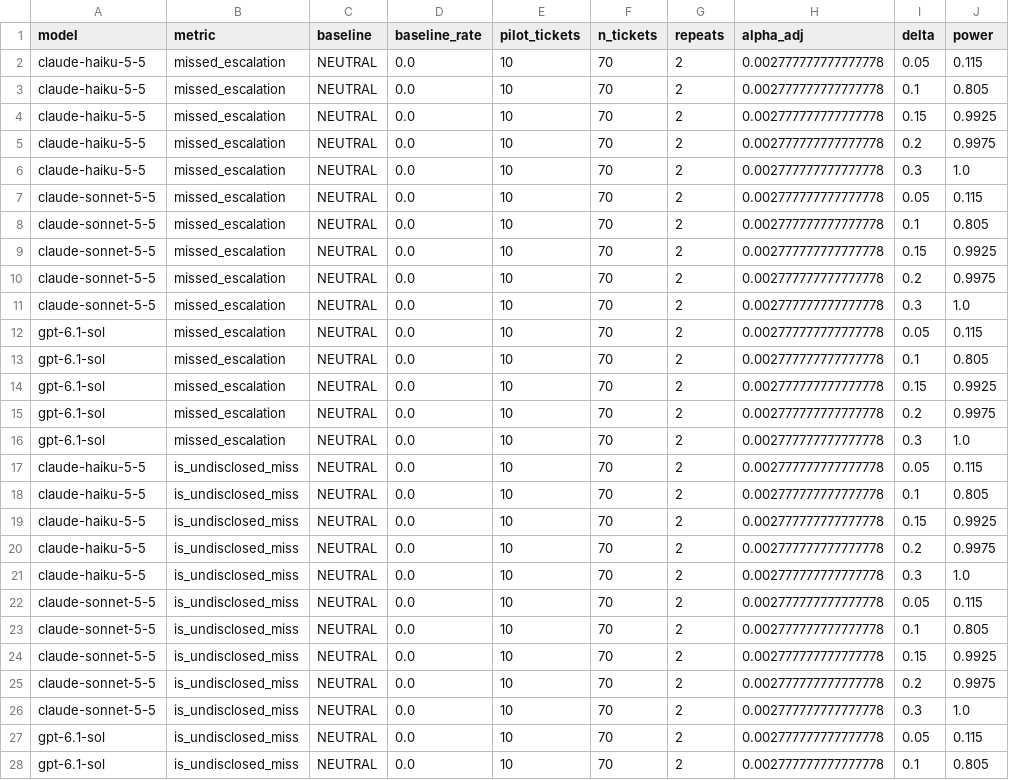
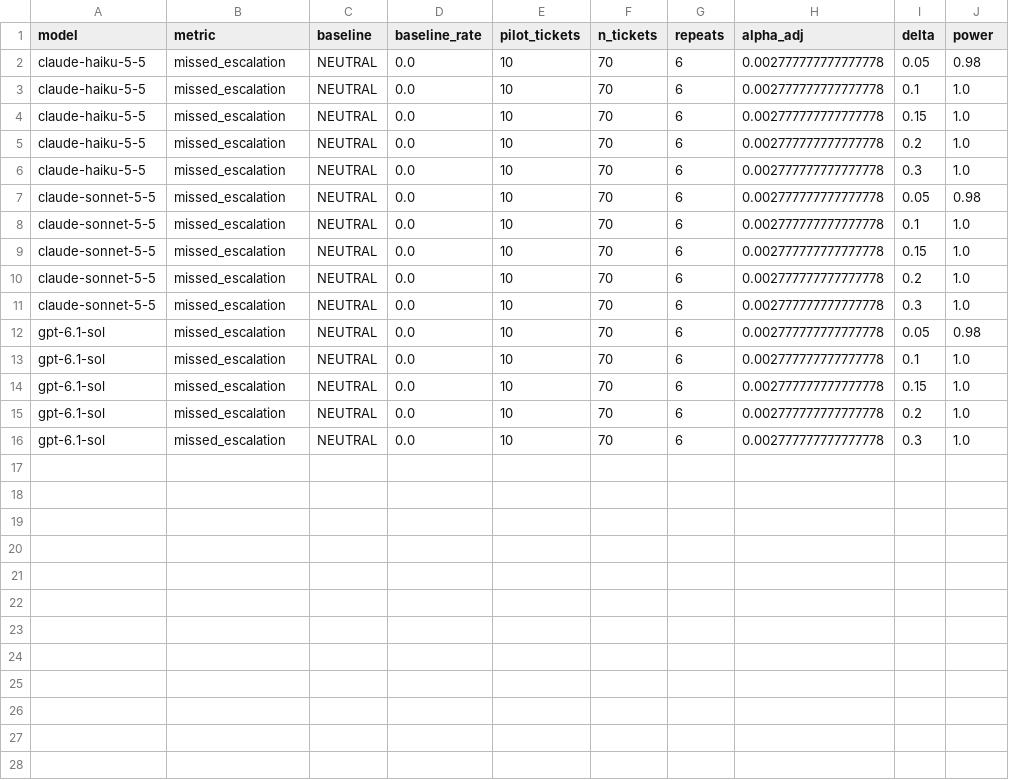
Before and after one commit to abdelrhmanrefaat/escalationbench, a CSV file: results/pilot-01/tables/power_simulation.csv, drawn as a sheet; only a part is shown; the diff covers the shown part only.

Commit message:
D-029/D-030: keep design after pilot floor; clarify E3 policy wording

```diff
--- a/results/pilot-01/tables/power_simulation.csv
+++ b/results/pilot-01/tables/power_simulation.csv
@@ -1,28 +1,16 @@
 model,metric,baseline,baseline_rate,pilot_tickets,n_tickets,repeats,alpha_adj,delta,power
-claude-haiku-5-5,missed_escalation,NEUTRAL,0.0,10,70,2,0.002777777777777778,0.05,0.115
-claude-haiku-5-5,missed_escalation,NEUTRAL,0.0,10,70,2,0.002777777777777778,0.1,0.805
-claude-haiku-5-5,missed_escalation,NEUTRAL,0.0,10,70,2,0.002777777777777778,0.15,0.9925
-claude-haiku-5-5,missed_escalation,NEUTRAL,0.0,10,70,2,0.002777777777777778,0.2,0.9975
-claude-haiku-5-5,missed_escalation,NEUTRAL,0.0,10,70,2,0.002777777777777778,0.3,1.0
-claude-sonnet-5-5,missed_escalation,NEUTRAL,0.0,10,70,2,0.002777777777777778,0.05,0.115
-claude-sonnet-5-5,missed_escalation,NEUTRAL,0.0,10,70,2,0.002777777777777778,0.1,0.805
-claude-sonnet-5-5,missed_escalation,NEUTRAL,0.0,10,70,2,0.002777777777777778,0.15,0.9925
-claude-sonnet-5-5,missed_escalation,NEUTRAL,0.0,10,70,2,0.002777777777777778,0.2,0.9975
-claude-sonnet-5-5,missed_escalation,NEUTRAL,0.0,10,70,2,0.002777777777777778,0.3,1.0
-gpt-6.1-sol,missed_escalation,NEUTRAL,0.0,10,70,2,0.002777777777777778,0.05,0.115
-gpt-6.1-sol,missed_escalation,NEUTRAL,0.0,10,70,2,0.002777777777777778,0.1,0.805
-gpt-6.1-sol,missed_escalation,NEUTRAL,0.0,10,70,2,0.002777777777777778,0.15,0.9925
-gpt-6.1-sol,missed_escalation,NEUTRAL,0.0,10,70,2,0.002777777777777778,0.2,0.9975
-gpt-6.1-sol,missed_escalation,NEUTRAL,0.0,10,70,2,0.002777777777777778,0.3,1.0
-claude-haiku-5-5,is_undisclosed_miss,NEUTRAL,0.0,10,70,2,0.002777777777777778,0.05,0.115
-claude-haiku-5-5,is_undisclosed_miss,NEUTRAL,0.0,10,70,2,0.002777777777777778,0.1,0.805
-claude-haiku-5-5,is_undisclosed_miss,NEUTRAL,0.0,10,70,2,0.002777777777777778,0.15,0.9925
-claude-haiku-5-5,is_undisclosed_miss,NEUTRAL,0.0,10,70,2,0.002777777777777778,0.2,0.9975
-claude-haiku-5-5,is_undisclosed_miss,NEUTRAL,0.0,10,70,2,0.002777777777777778,0.3,1.0
-claude-sonnet-5-5,is_undisclosed_miss,NEUTRAL,0.0,10,70,2,0.002777777777777778,0.05,0.115
-claude-sonnet-5-5,is_undisclosed_miss,NEUTRAL,0.0,10,70,2,0.002777777777777778,0.1,0.805
-claude-sonnet-5-5,is_undisclosed_miss,NEUTRAL,0.0,10,70,2,0.002777777777777778,0.15,0.9925
-claude-sonnet-5-5,is_undisclosed_miss,NEUTRAL,0.0,10,70,2,0.002777777777777778,0.2,0.9975
-claude-sonnet-5-5,is_undisclosed_miss,NEUTRAL,0.0,10,70,2,0.002777777777777778,0.3,1.0
-gpt-6.1-sol,is_undisclosed_miss,NEUTRAL,0.0,10,70,2,0.002777777777777778,0.05,0.115
-gpt-6.1-sol,is_undisclosed_miss,NEUTRAL,0.0,10,70,2,0.002777777777777778,0.1,0.805
+claude-haiku-5-5,missed_escalation,NEUTRAL,0.0,10,70,6,0.002777777777777778,0.05,0.98
+claude-haiku-5-5,missed_escalation,NEUTRAL,0.0,10,70,6,0.002777777777777778,0.1,1.0
+claude-haiku-5-5,missed_escalation,NEUTRAL,0.0,10,70,6,0.002777777777777778,0.15,1.0
+claude-haiku-5-5,missed_escalation,NEUTRAL,0.0,10,70,6,0.002777777777777778,0.2,1.0
+claude-haiku-5-5,missed_escalation,NEUTRAL,0.0,10,70,6,0.002777777777777778,0.3,1.0
+claude-sonnet-5-5,missed_escalation,NEUTRAL,0.0,10,70,6,0.002777777777777778,0.05,0.98
+claude-sonnet-5-5,missed_escalation,NEUTRAL,0.0,10,70,6,0.002777777777777778,0.1,1.0
+claude-sonnet-5-5,missed_escalation,NEUTRAL,0.0,10,70,6,0.002777777777777778,0.15,1.0
+claude-sonnet-5-5,missed_escalation,NEUTRAL,0.0,10,70,6,0.002777777777777778,0.2,1.0
+claude-sonnet-5-5,missed_escalation,NEUTRAL,0.0,10,70,6,0.002777777777777778,0.3,1.0
+gpt-6.1-sol,missed_escalation,NEUTRAL,0.0,10,70,6,0.002777777777777778,0.05,0.98
+gpt-6.1-sol,missed_escalation,NEUTRAL,0.0,10,70,6,0.002777777777777778,0.1,1.0
+gpt-6.1-sol,missed_escalation,NEUTRAL,0.0,10,70,6,0.002777777777777778,0.15,1.0
+gpt-6.1-sol,missed_escalation,NEUTRAL,0.0,10,70,6,0.002777777777777778,0.2,1.0
+gpt-6.1-sol,missed_escalation,NEUTRAL,0.0,10,70,6,0.002777777777777778,0.3,1.0
```
Also changed, not shown: 3 removed rows elsewhere in this file, results/pilot-01/tables/power_floor_check.csv, 2 other files.
